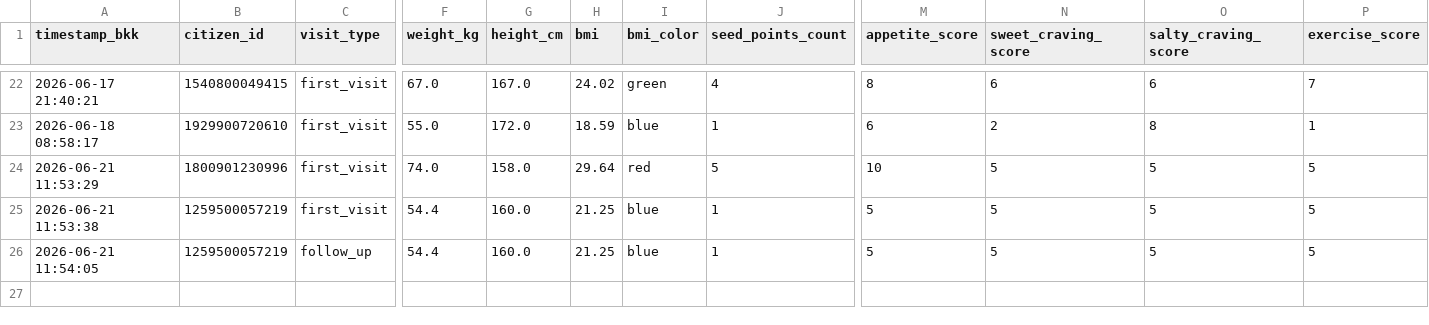
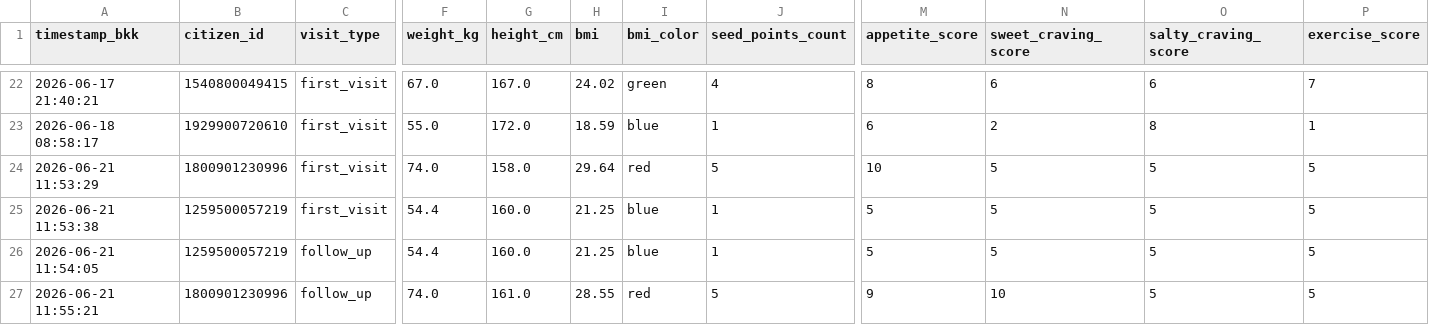
Before and after one commit to PythonianSt/Ear, a CSV file: ear_acupressure.csv, drawn as a sheet; only a part is shown, gaps mark what is left out; rows hold the shown columns only; the diff names each change by its address in the sheet, - before the commit and + after, or states it on an @@ line.

Commit message:
Update auricular acupressure CSV 2026-06-21 11:55:21

```diff
--- a/ear_acupressure.csv
+++ b/ear_acupressure.csv
+row 27: 2026-06-21 11:55:21 | 1800901230996 | follow_up | 74.0 | 161.0 | 28.55 | red | 5 | 9 | 10 | 5 | 5
```
